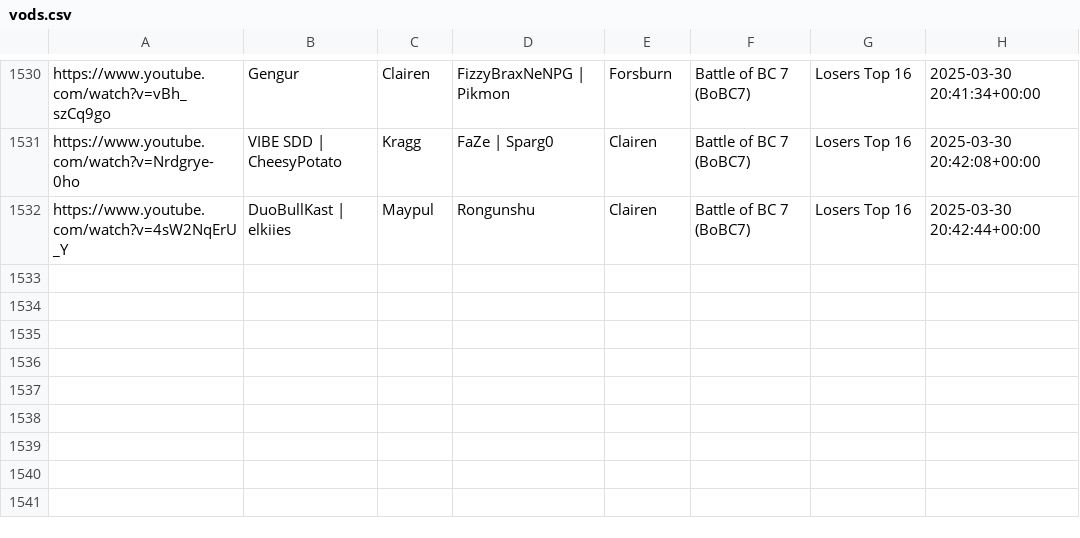
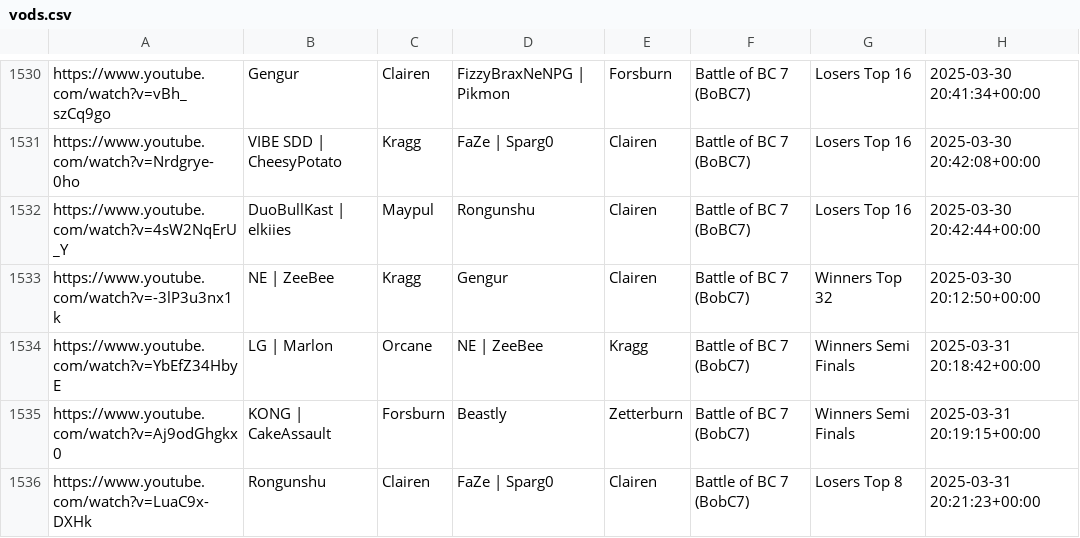
Before and after one commit to akbiggs/vods2, a CSV file: data/vods.csv, drawn as a sheet; only a part is shown, gaps mark what is left out; the diff covers the shown part only.

```diff
--- a/data/vods.csv
+++ b/data/vods.csv
@@ -1532 +1532,5 @@ https://www.youtube.com/watch?v=Nrdgrye-0ho,VIBE SDD | CheesyPotato,Kragg,FaZe |
 https://www.youtube.com/watch?v=4sW2NqErU_Y,DuoBullKast | elkiies,Maypul,Rongunshu,Clairen,Battle of BC 7 (BoBC7),Losers Top 16,2025-03-30 20:42:44+00:00
+https://www.youtube.com/watch?v=-3lP3u3nx1k,NE | ZeeBee,Kragg,Gengur,Clairen,Battle of BC 7 (BobC7),Winners Top 32,2025-03-30 20:12:50+00:00
+https://www.youtube.com/watch?v=YbEfZ34HbyE,LG | Marlon,Orcane,NE | ZeeBee,Kragg,Battle of BC 7 (BobC7),Winners Semi Finals,2025-03-31 20:18:42+00:00
+https://www.youtube.com/watch?v=Aj9odGhgkx0,KONG | CakeAssault,Forsburn,Beastly,Zetterburn,Battle of BC 7 (BobC7),Winners Semi Finals,2025-03-31 20:19:15+00:00
+https://www.youtube.com/watch?v=LuaC9x-DXHk,Rongunshu,Clairen,FaZe | Sparg0,Clairen,Battle of BC 7 (BobC7),Losers Top 8,2025-03-31 20:21:23+00:00
```
Also changed, not shown: 4 added rows and 4 edited cells elsewhere in this file, 1 other file.
